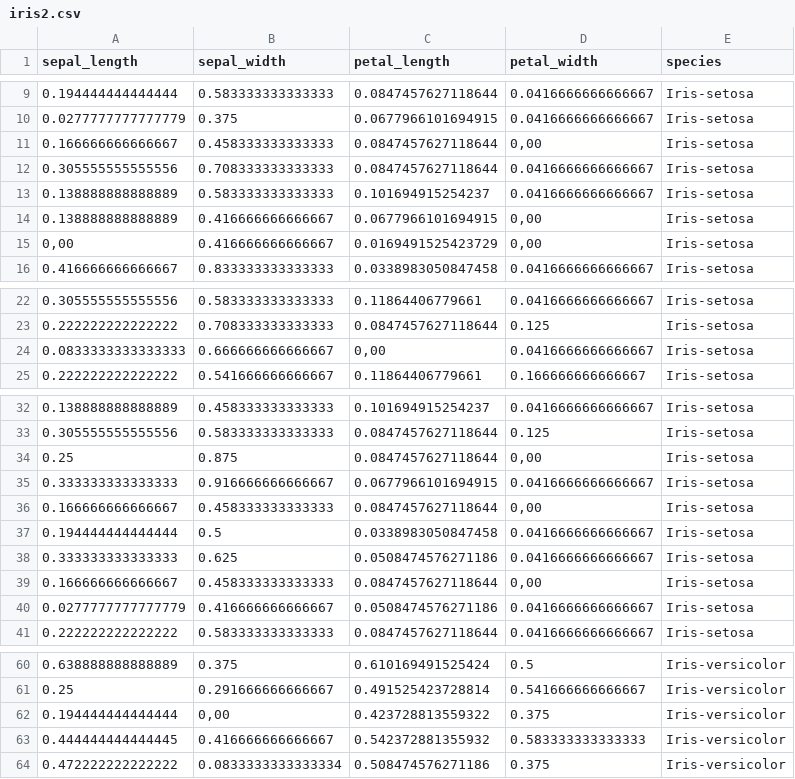
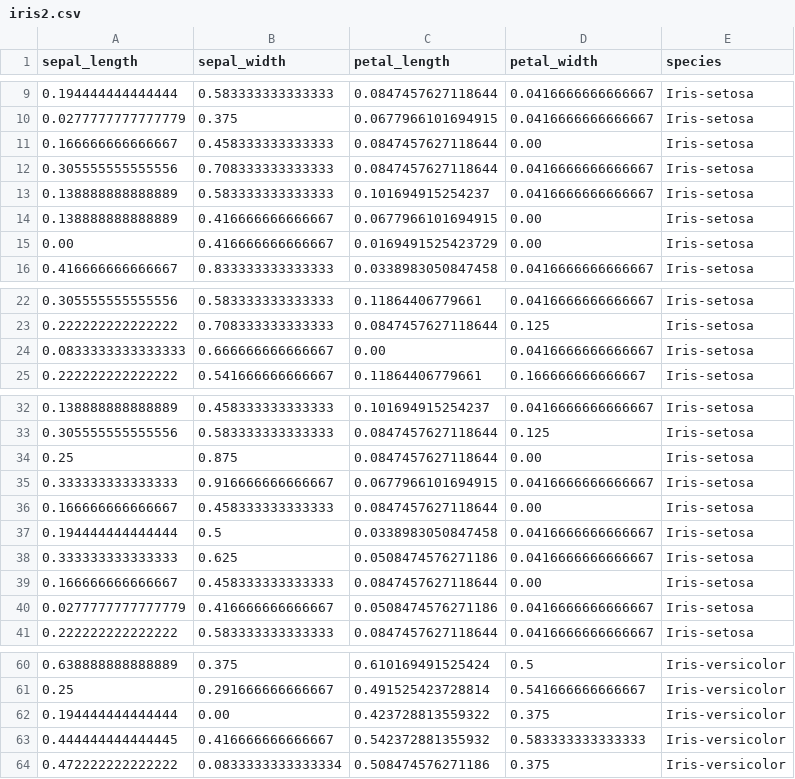
Before and after one commit to bambangari/kmeans, a CSV file: iris2.csv, drawn as a sheet; only a part is shown, gaps mark what is left out.

Commit message:
Update iris2.csv

```diff
--- a/iris2.csv
+++ b/iris2.csv
@@ -10,7 +10,7 @@ sepal_length;sepal_width;petal_length;petal_width;species
 0.0277777777777779;0.375;0.0677966101694915;0.0416666666666667;Iris-setosa
-0.166666666666667;0.458333333333333;0.0847457627118644;0,00;Iris-setosa
+0.166666666666667;0.458333333333333;0.0847457627118644;0.00;Iris-setosa
 0.305555555555556;0.708333333333333;0.0847457627118644;0.0416666666666667;Iris-setosa
 0.138888888888889;0.583333333333333;0.101694915254237;0.0416666666666667;Iris-setosa
-0.138888888888889;0.416666666666667;0.0677966101694915;0,00;Iris-setosa
-0,00;0.416666666666667;0.0169491525423729;0,00;Iris-setosa
+0.138888888888889;0.416666666666667;0.0677966101694915;0.00;Iris-setosa
+0.00;0.416666666666667;0.0169491525423729;0.00;Iris-setosa
 0.416666666666667;0.833333333333333;0.0338983050847458;0.0416666666666667;Iris-setosa
@@ -23,3 +23,3 @@ sepal_length;sepal_width;petal_length;petal_width;species
 0.222222222222222;0.708333333333333;0.0847457627118644;0.125;Iris-setosa
-0.0833333333333333;0.666666666666667;0,00;0.0416666666666667;Iris-setosa
+0.0833333333333333;0.666666666666667;0.00;0.0416666666666667;Iris-setosa
 0.222222222222222;0.541666666666667;0.11864406779661;0.166666666666667;Iris-setosa
@@ -33,8 +33,8 @@ sepal_length;sepal_width;petal_length;petal_width;species
 0.305555555555556;0.583333333333333;0.0847457627118644;0.125;Iris-setosa
-0.25;0.875;0.0847457627118644;0,00;Iris-setosa
+0.25;0.875;0.0847457627118644;0.00;Iris-setosa
 0.333333333333333;0.916666666666667;0.0677966101694915;0.0416666666666667;Iris-setosa
-0.166666666666667;0.458333333333333;0.0847457627118644;0,00;Iris-setosa
+0.166666666666667;0.458333333333333;0.0847457627118644;0.00;Iris-setosa
 0.194444444444444;0.5;0.0338983050847458;0.0416666666666667;Iris-setosa
 0.333333333333333;0.625;0.0508474576271186;0.0416666666666667;Iris-setosa
-0.166666666666667;0.458333333333333;0.0847457627118644;0,00;Iris-setosa
+0.166666666666667;0.458333333333333;0.0847457627118644;0.00;Iris-setosa
 0.0277777777777779;0.416666666666667;0.0508474576271186;0.0416666666666667;Iris-setosa
@@ -61,3 +61,3 @@ sepal_length;sepal_width;petal_length;petal_width;species
 0.25;0.291666666666667;0.491525423728814;0.541666666666667;Iris-versicolor
-0.194444444444444;0,00;0.423728813559322;0.375;Iris-versicolor
+0.194444444444444;0.00;0.423728813559322;0.375;Iris-versicolor
 0.444444444444445;0.416666666666667;0.542372881355932;0.583333333333333;Iris-versicolor
```
